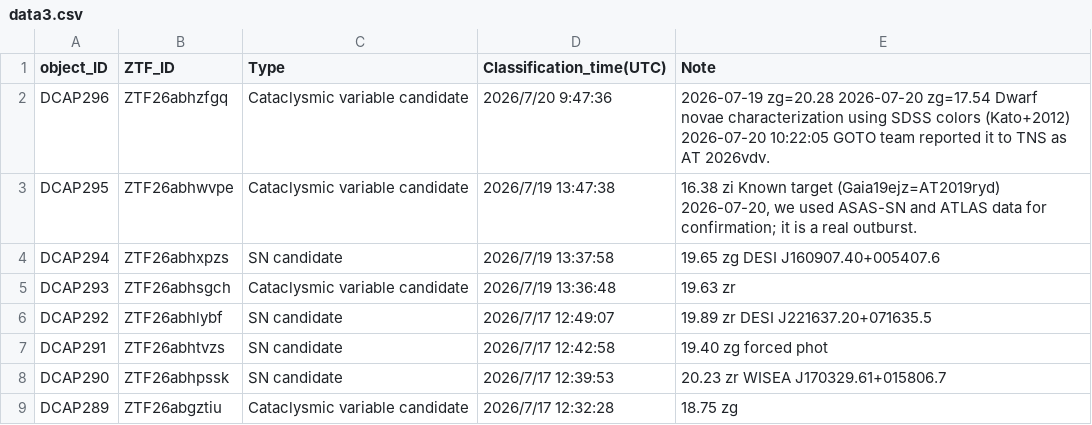
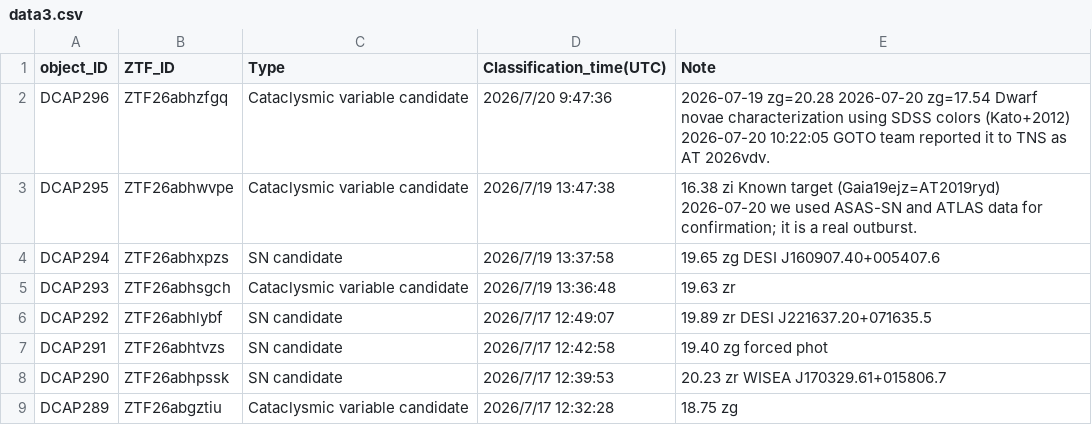
Before and after one commit to DCAP-MinruiNing/DCAP, a CSV file: data3.csv, drawn as a sheet; only a part is shown.

Commit message:
Update data3.csv

```diff
--- a/data3.csv
+++ b/data3.csv
@@ -2,3 +2,3 @@ object_ID,ZTF_ID,Type,Classification_time(UTC),Note
 DCAP296,ZTF26abhzfgq,Cataclysmic variable candidate,2026/7/20 9:47:36,2026-07-19 zg=20.28 2026-07-20 zg=17.54 Dwarf novae characterization using SDSS colors (Kato+2012) 2026-07-20 10:22:05 GOTO team reported it to TNS as AT 2026vdv.
-DCAP295,ZTF26abhwvpe,Cataclysmic variable candidate,2026/7/19 13:47:38,"16.38 zi Known target (Gaia19ejz=AT2019ryd) 2026-07-20, we used ASAS-SN and ATLAS data for confirmation; it is a real outburst."
+DCAP295,ZTF26abhwvpe,Cataclysmic variable candidate,2026/7/19 13:47:38,16.38 zi Known target (Gaia19ejz=AT2019ryd) 2026-07-20 we used ASAS-SN and ATLAS data for confirmation; it is a real outburst.
 DCAP294,ZTF26abhxpzs,SN candidate,2026/7/19 13:37:58,19.65 zg DESI J160907.40+005407.6
```
